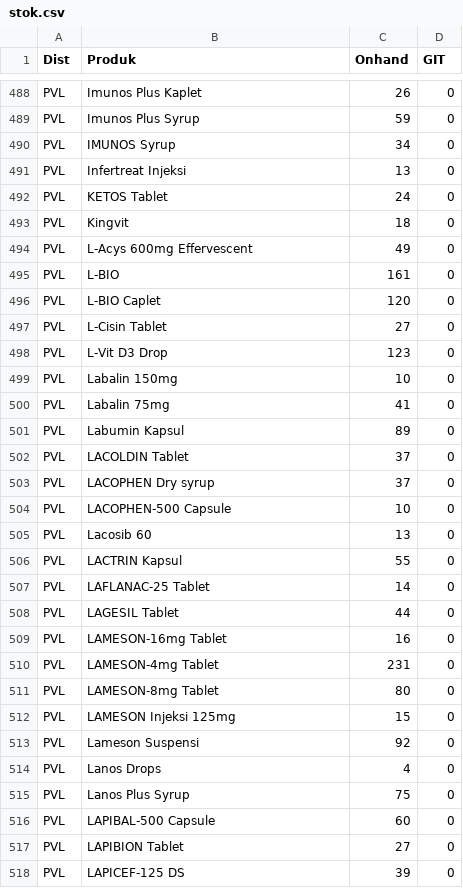
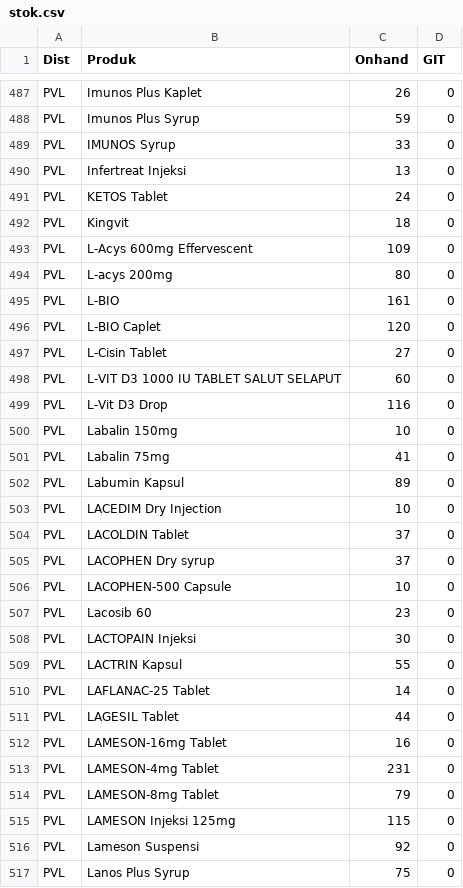
Before and after one commit to TIMSMD24/DataSMD, a CSV file: stok.csv, drawn as a sheet; only a part is shown, gaps mark what is left out; the shorter side is filled out with more unchanged rows; the diff covers the shown part only.

```diff
--- a/stok.csv
+++ b/stok.csv
@@ -489,3 +488,3 @@ PVL,Imunos Plus Kaplet,26,0
 PVL,Imunos Plus Syrup,59,0
-PVL,IMUNOS Syrup,34,0
+PVL,IMUNOS Syrup,33,0
 PVL,Infertreat Injeksi,13,0
@@ -493,3 +492,4 @@ PVL,KETOS Tablet,24,0
 PVL,Kingvit,18,0
-PVL,L-Acys 600mg Effervescent,49,0
+PVL,L-Acys 600mg Effervescent,109,0
+PVL,L-acys 200mg,80,0
 PVL,L-BIO,161,0
@@ -497,3 +497,4 @@ PVL,L-BIO Caplet,120,0
 PVL,L-Cisin Tablet,27,0
-PVL,L-Vit D3 Drop,123,0
+PVL,L-VIT D3 1000 IU TABLET SALUT SELAPUT,60,0
+PVL,L-Vit D3 Drop,116,0
 PVL,Labalin 150mg,10,0
@@ -501,2 +502,3 @@ PVL,Labalin 75mg,41,0
 PVL,Labumin Kapsul,89,0
+PVL,LACEDIM Dry Injection,10,0
 PVL,LACOLDIN Tablet,37,0
@@ -504,3 +506,4 @@ PVL,LACOPHEN Dry syrup,37,0
 PVL,LACOPHEN-500 Capsule,10,0
-PVL,Lacosib 60,13,0
+PVL,Lacosib 60,23,0
+PVL,LACTOPAIN Injeksi,30,0
 PVL,LACTRIN Kapsul,55,0
@@ -510,6 +513,5 @@ PVL,LAMESON-16mg Tablet,16,0
 PVL,LAMESON-4mg Tablet,231,0
-PVL,LAMESON-8mg Tablet,80,0
-PVL,LAMESON Injeksi 125mg,15,0
+PVL,LAMESON-8mg Tablet,79,0
+PVL,LAMESON Injeksi 125mg,115,0
 PVL,Lameson Suspensi,92,0
-PVL,Lanos Drops,4,0
 PVL,Lanos Plus Syrup,75,0
```
Also changed, not shown: 2 added rows, 3 removed rows and 119 edited cells elsewhere in this file.
